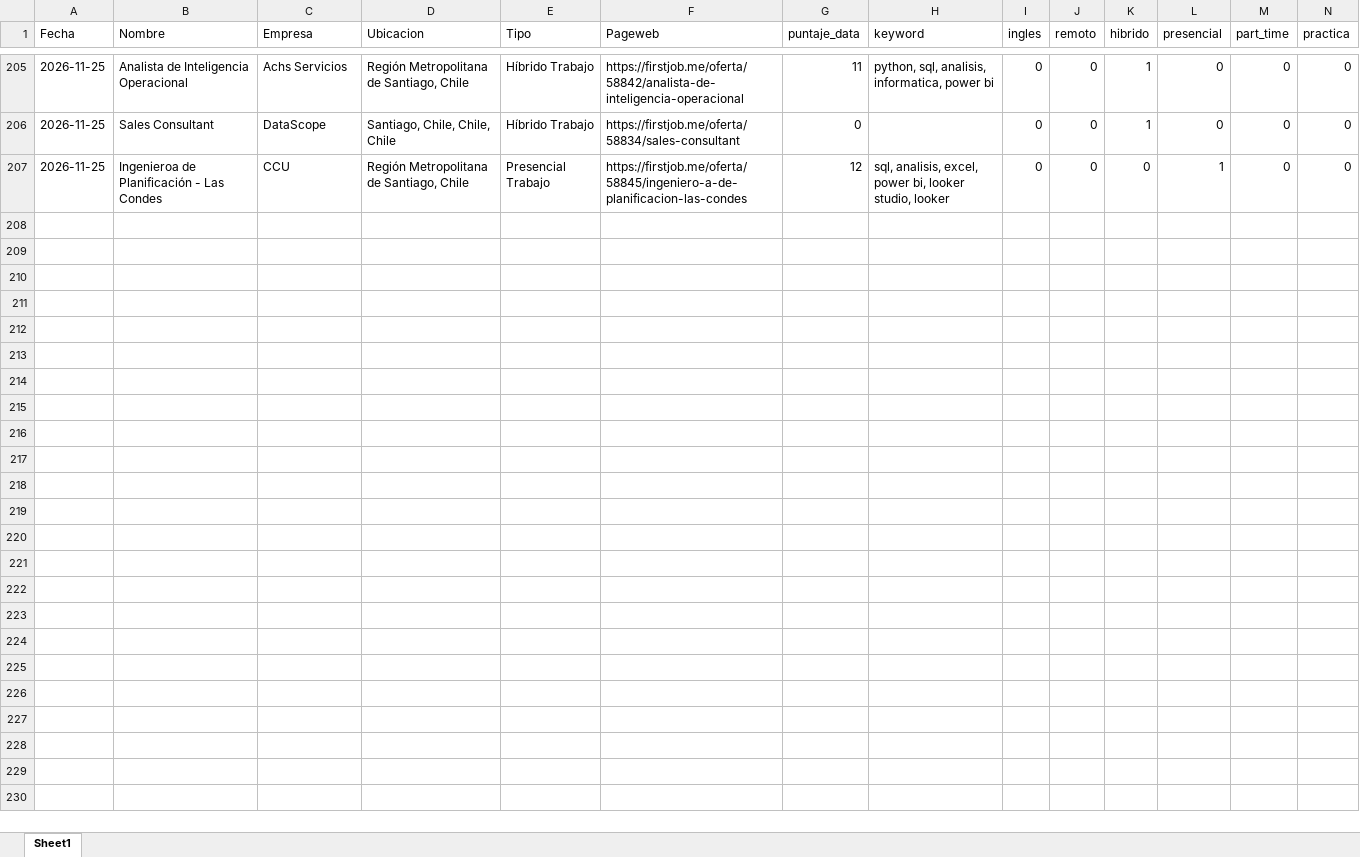
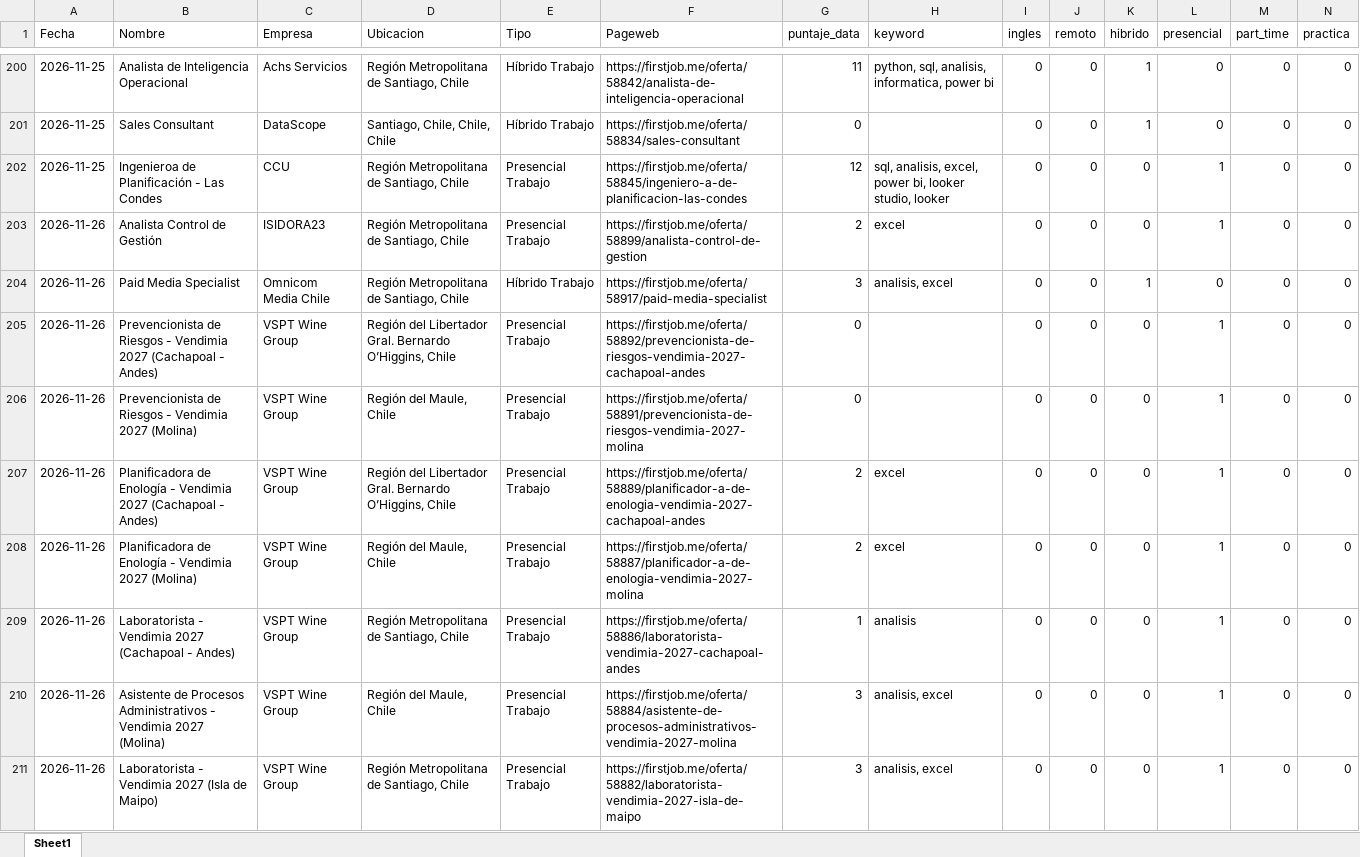
Before and after one commit to IgnOrtega/scraper-firstjob, an Excel workbook: data/first_job/summary_data.xlsx, sheet Sheet1, drawn as a sheet; only a part is shown, gaps mark what is left out; values as stored, in another font and other column widths than the file's, no borders; rows hold the shown columns only; the diff covers the shown part only; the diff names each change by its address in the sheet, - before the commit and + after, or states it on an @@ line.

```diff
--- a/data/first_job/summary_data.xlsx (sheet Sheet1)
+++ b/data/first_job/summary_data.xlsx (sheet Sheet1)
+row 203: 2026-11-26 | Analista Control de Gestión | ISIDORA23 | Región Metropolitana de Santiago, Chile | Presencial Trabajo | https://firstjob.me/oferta/58899/analista-control-de-gestion | 2 | excel | 0 | 0 | 0 | 1 | 0 | 0
+row 204: 2026-11-26 | Paid Media Specialist | Omnicom Media Chile | Región Metropolitana de Santiago, Chile | Híbrido Trabajo | https://firstjob.me/oferta/58917/paid-media-specialist | 3 | analisis, excel | 0 | 0 | 1 | 0 | 0 | 0
+row 205: 2026-11-26 | Prevencionista de Riesgos - Vendimia 2027 (Cachapoal - Andes) | VSPT Wine Group | Región del Libertador Gral. Bernardo O’Higgins, Chile | Presencial Trabajo | https://firstjob.me/oferta/58892/prevencionista-de-riesgos-vendimia-2027-cachapoal-andes | 0 |  | 0 | 0 | 0 | 1 | 0 | 0
+row 206: 2026-11-26 | Prevencionista de Riesgos - Vendimia 2027 (Molina) | VSPT Wine Group | Región del Maule, Chile | Presencial Trabajo | https://firstjob.me/oferta/58891/prevencionista-de-riesgos-vendimia-2027-molina | 0 |  | 0 | 0 | 0 | 1 | 0 | 0
+row 207: 2026-11-26 | Planificadora de Enología - Vendimia 2027 (Cachapoal - Andes) | VSPT Wine Group | Región del Libertador Gral. Bernardo O’Higgins, Chile | Presencial Trabajo | https://firstjob.me/oferta/58889/planificador-a-de-enologia-vendimia-2027-cachapoal-andes | 2 | excel | 0 | 0 | 0 | 1 | 0 | 0
+row 208: 2026-11-26 | Planificadora de Enología - Vendimia 2027 (Molina) | VSPT Wine Group | Región del Maule, Chile | Presencial Trabajo | https://firstjob.me/oferta/58887/planificador-a-de-enologia-vendimia-2027-molina | 2 | excel | 0 | 0 | 0 | 1 | 0 | 0
+row 209: 2026-11-26 | Laboratorista - Vendimia 2027 (Cachapoal - Andes) | VSPT Wine Group | Región Metropolitana de Santiago, Chile | Presencial Trabajo | https://firstjob.me/oferta/58886/laboratorista-vendimia-2027-cachapoal-andes | 1 | analisis | 0 | 0 | 0 | 1 | 0 | 0
+row 210: 2026-11-26 | Asistente de Procesos Administrativos - Vendimia 2027 (Molina) | VSPT Wine Group | Región del Maule, Chile | Presencial Trabajo | https://firstjob.me/oferta/58884/asistente-de-procesos-administrativos-vendimia-2027-molina | 3 | analisis, excel | 0 | 0 | 0 | 1 | 0 | 0
+row 211: 2026-11-26 | Laboratorista - Vendimia 2027 (Isla de Maipo) | VSPT Wine Group | Región Metropolitana de Santiago, Chile | Presencial Trabajo | https://firstjob.me/oferta/58882/laboratorista-vendimia-2027-isla-de-maipo | 3 | analisis, excel | 0 | 0 | 0 | 1 | 0 | 0
```
Also changed, not shown: 9 added rows and 5 removed rows elsewhere in this sheet, 27 other files.
